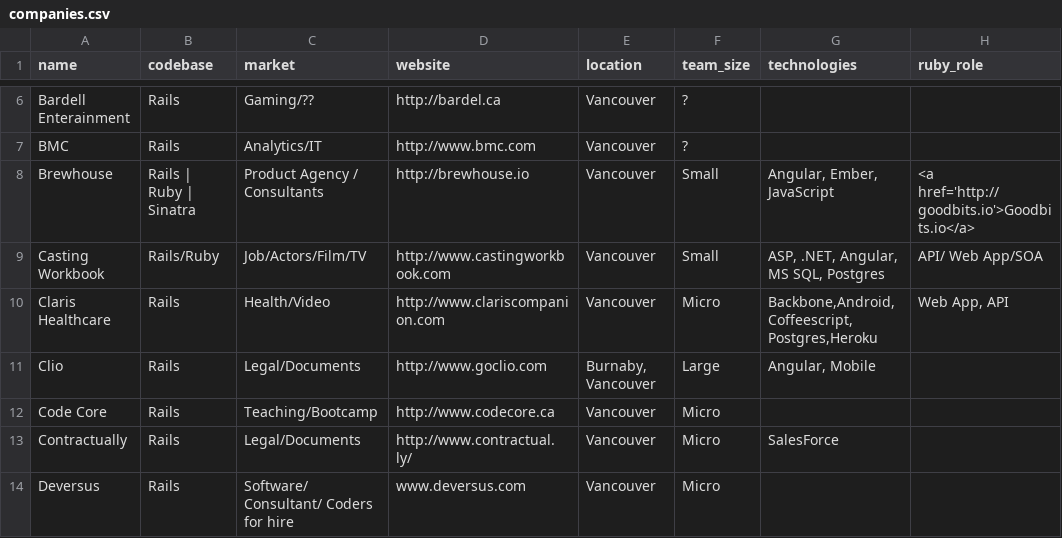
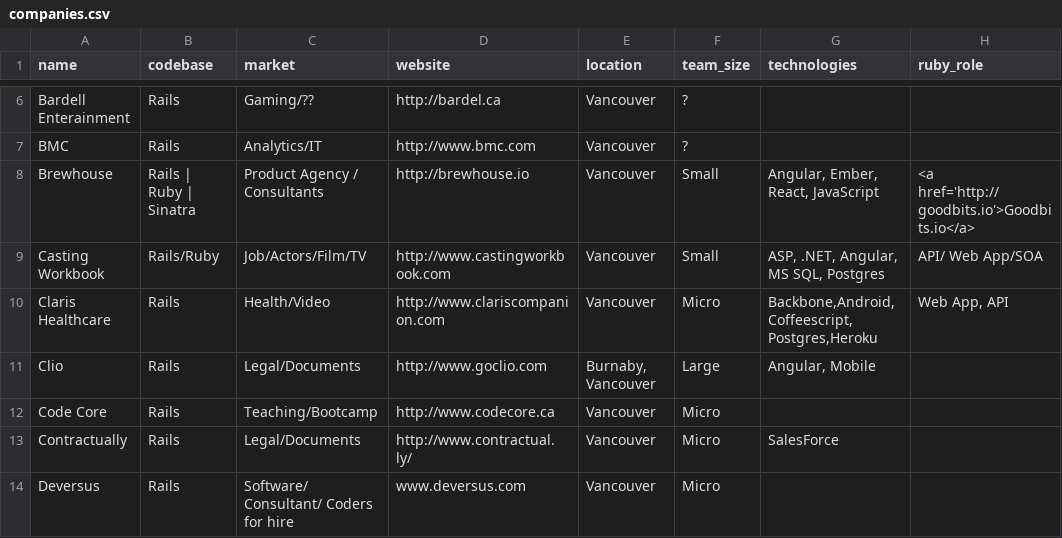
Before and after one commit to vanruby/vanruby.github.io, a CSV file: _data/companies.csv, drawn as a sheet; only a part is shown, gaps mark what is left out.

Commit message:
Add ReactJS to Brewhouse list of JavaScript techs
amirite?

```diff
--- a/_data/companies.csv
+++ b/_data/companies.csv
@@ -7,3 +7,3 @@ Bardell Enterainment,Rails,Gaming/??,http://bardel.ca,Vancouver,?,,
 BMC,Rails,Analytics/IT,http://www.bmc.com,Vancouver,?,,
-Brewhouse,"Rails | Ruby | Sinatra",Product Agency / Consultants,http://brewhouse.io,Vancouver,Small,"Angular, Ember, JavaScript","<a href='http://goodbits.io'>Goodbits.io</a>"
+Brewhouse,"Rails | Ruby | Sinatra",Product Agency / Consultants,http://brewhouse.io,Vancouver,Small,"Angular, Ember, React, JavaScript","<a href='http://goodbits.io'>Goodbits.io</a>"
 Casting Workbook,Rails/Ruby,Job/Actors/Film/TV,http://www.castingworkbook.com,Vancouver,Small,"ASP, .NET, Angular, MS SQL, Postgres",API/ Web App/SOA
```
